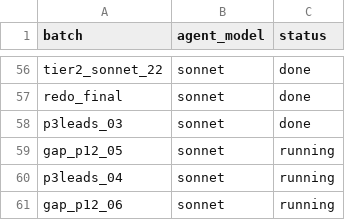
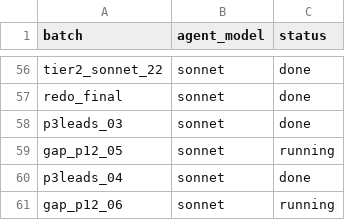
Before and after one commit to potpotman123/via-research, a CSV file: shards/batches/STATUS.csv, drawn as a sheet; only a part is shown, gaps mark what is left out.

```diff
--- a/shards/batches/STATUS.csv
+++ b/shards/batches/STATUS.csv
@@ -59,3 +59,3 @@ p3leads_03,sonnet,done
 gap_p12_05,sonnet,running
-p3leads_04,sonnet,running
+p3leads_04,sonnet,done
 gap_p12_06,sonnet,running
```
Also changed, not shown: 2 other files.
